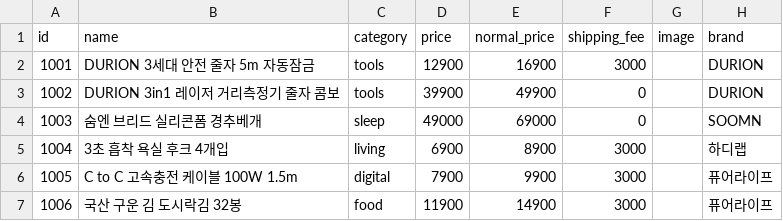
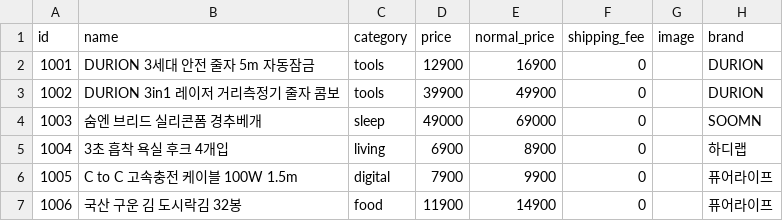
Before and after one commit to MoneyInsight/shop, a CSV file: data/products.csv, drawn as a sheet; only a part is shown; the diff names each change by its address in the sheet, - before the commit and + after, or states it on an @@ line.

```diff
--- a/data/products.csv
+++ b/data/products.csv
-F2 (shipping_fee): 3000
+F2 (shipping_fee): 0
-F5:F7 (shipping_fee): 3000
+F5:F7 (shipping_fee): 0
```
Also changed, not shown: 4 other files.
